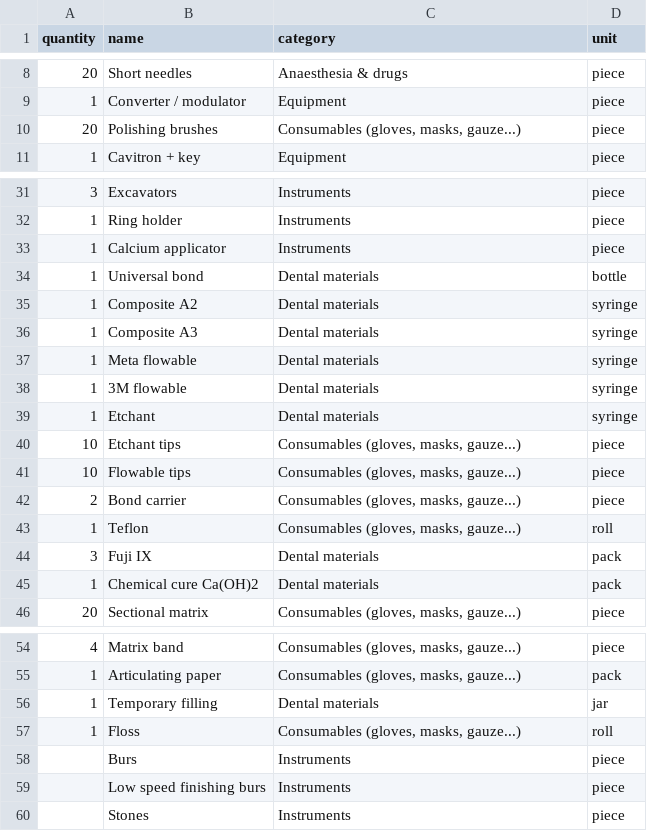
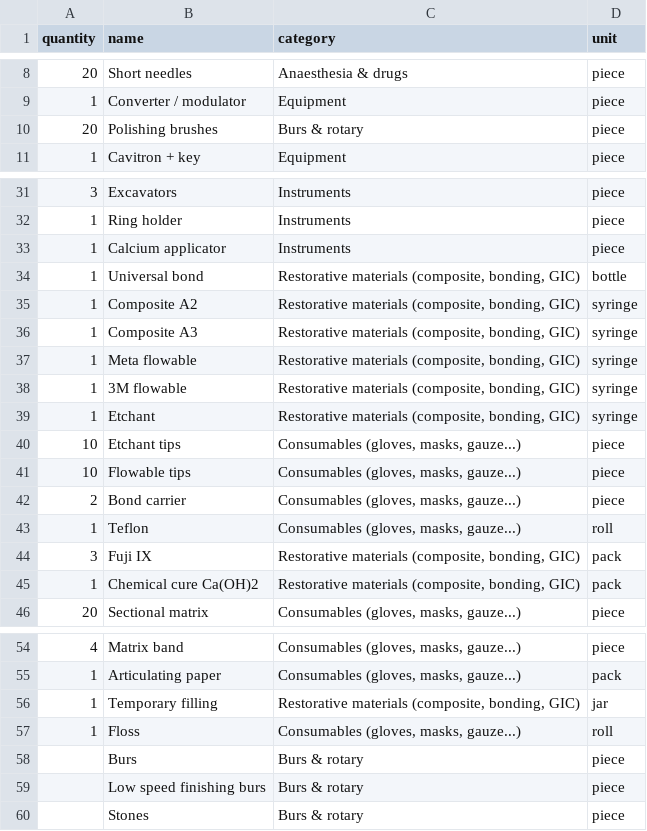
Before and after one commit to omarmmahfouz/full-dental-software, a CSV file: apps/stock/data/cia_material_instrument_list.csv, drawn as a sheet; only a part is shown, gaps mark what is left out.

```diff
--- a/apps/stock/data/cia_material_instrument_list.csv
+++ b/apps/stock/data/cia_material_instrument_list.csv
@@ -9,3 +9,3 @@ quantity,name,category,unit
 1,Converter / modulator,Equipment,piece
-20,Polishing brushes,"Consumables (gloves, masks, gauze...)",piece
+20,Polishing brushes,Burs & rotary,piece
 1,Cavitron + key,Equipment,piece
@@ -33,8 +33,8 @@ quantity,name,category,unit
 1,Calcium applicator,Instruments,piece
-1,Universal bond,Dental materials,bottle
-1,Composite A2,Dental materials,syringe
-1,Composite A3,Dental materials,syringe
-1,Meta flowable,Dental materials,syringe
-1,3M flowable,Dental materials,syringe
-1,Etchant,Dental materials,syringe
+1,Universal bond,"Restorative materials (composite, bonding, GIC)",bottle
+1,Composite A2,"Restorative materials (composite, bonding, GIC)",syringe
+1,Composite A3,"Restorative materials (composite, bonding, GIC)",syringe
+1,Meta flowable,"Restorative materials (composite, bonding, GIC)",syringe
+1,3M flowable,"Restorative materials (composite, bonding, GIC)",syringe
+1,Etchant,"Restorative materials (composite, bonding, GIC)",syringe
 10,Etchant tips,"Consumables (gloves, masks, gauze...)",piece
@@ -43,4 +43,4 @@ quantity,name,category,unit
 1,Teflon,"Consumables (gloves, masks, gauze...)",roll
-3,Fuji IX,Dental materials,pack
-1,Chemical cure Ca(OH)2,Dental materials,pack
+3,Fuji IX,"Restorative materials (composite, bonding, GIC)",pack
+1,Chemical cure Ca(OH)2,"Restorative materials (composite, bonding, GIC)",pack
 20,Sectional matrix,"Consumables (gloves, masks, gauze...)",piece
@@ -55,6 +55,6 @@ quantity,name,category,unit
 1,Articulating paper,"Consumables (gloves, masks, gauze...)",pack
-1,Temporary filling,Dental materials,jar
+1,Temporary filling,"Restorative materials (composite, bonding, GIC)",jar
 1,Floss,"Consumables (gloves, masks, gauze...)",roll
-,Burs,Instruments,piece
-,Low speed finishing burs,Instruments,piece
-,Stones,Instruments,piece
+,Burs,Burs & rotary,piece
+,Low speed finishing burs,Burs & rotary,piece
+,Stones,Burs & rotary,piece
```
Also changed, not shown: 55 other files.
